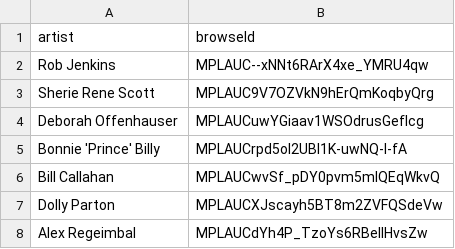
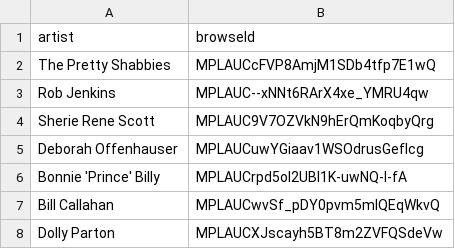
Before and after one commit to jwenerd/ytm-dl, a CSV file: output/library_artists.csv, drawn as a sheet; only a part is shown; the shorter side is filled out with more unchanged rows; the diff names each change by its address in the sheet, - before the commit and + after, or states it on an @@ line.

```diff
--- a/output/library_artists.csv
+++ b/output/library_artists.csv
+row 2: The Pretty Shabbies | MPLAUCcFVP8AmjM1SDb4tfp7E1wQ
```
Also changed, not shown: output/history.csv, output/library_albums.csv, 5 other files.
